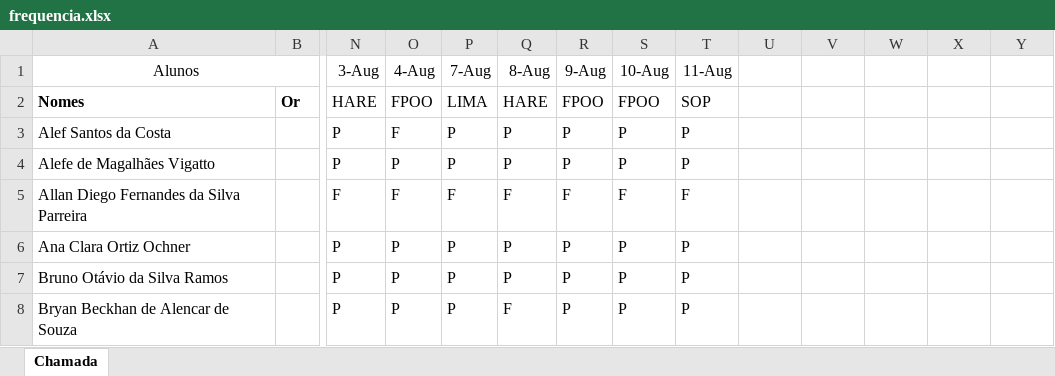
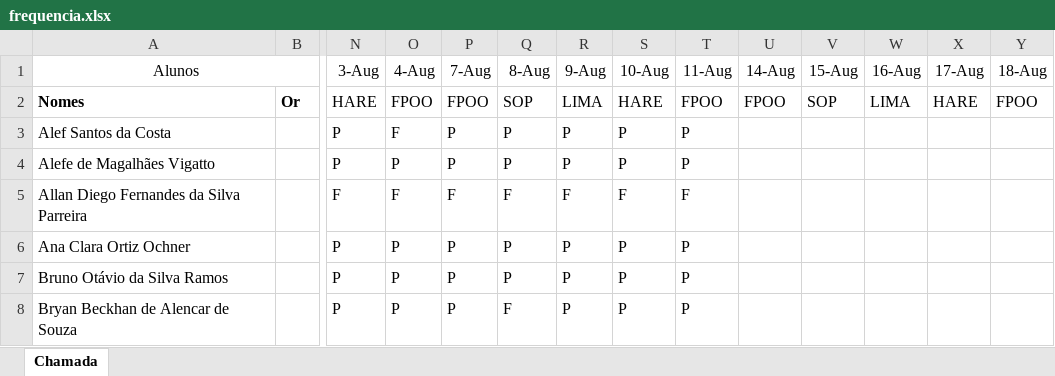
Before and after one commit to Kcioban/DSFork, an Excel workbook: 1des/frequencia.xlsx, sheet Chamada, drawn as a sheet; only a part is shown, gaps mark what is left out; values as stored, in another font and other column widths than the file's, no borders; conditional formats not drawn; the diff names each change by its address in the sheet, - before the commit and + after, or states it on an @@ line.

Commit message:
chamada

```diff
--- a/1des/frequencia.xlsx (sheet Chamada)
+++ b/1des/frequencia.xlsx (sheet Chamada)
-U1: (empty)
+U1: 14-Aug
-V1: (empty)
+V1: 15-Aug
-W1: (empty)
+W1: 16-Aug
-X1: (empty)
+X1: 17-Aug
-Y1: (empty)
+Y1: 18-Aug
-P2 (7-Aug): LIMA
+P2 (7-Aug): FPOO
-Q2 (8-Aug): HARE
+Q2 (8-Aug): SOP
-R2 (9-Aug): FPOO
+R2 (9-Aug): LIMA
-S2 (10-Aug): FPOO
+S2 (10-Aug): HARE
-T2 (11-Aug): SOP
+T2 (11-Aug): FPOO
-U2 (14-Aug): (empty)
+U2 (14-Aug): FPOO
-V2 (15-Aug): (empty)
+V2 (15-Aug): SOP
-W2 (16-Aug): (empty)
+W2 (16-Aug): LIMA
-X2 (17-Aug): (empty)
+X2 (17-Aug): HARE
-Y2 (18-Aug): (empty)
+Y2 (18-Aug): FPOO
```
